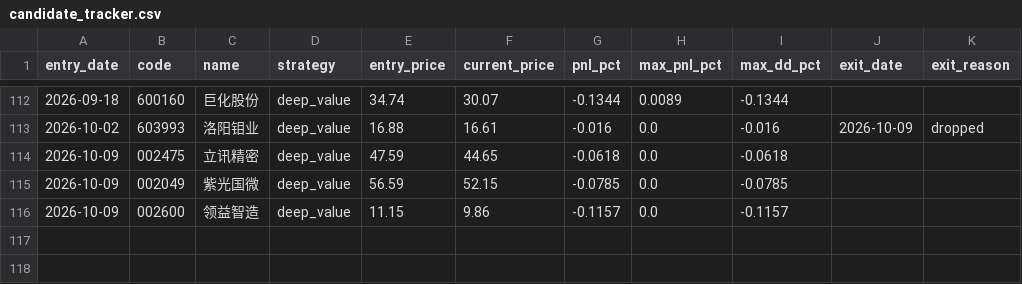
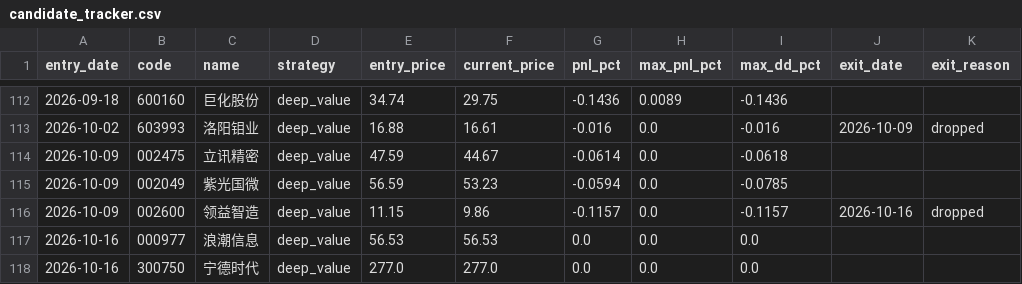
Before and after one commit to huangjialing0010/da-a-trading, a CSV file: output/candidate_tracker.csv, drawn as a sheet; only a part is shown, gaps mark what is left out; the diff covers the shown part only.

```diff
--- a/output/candidate_tracker.csv
+++ b/output/candidate_tracker.csv
@@ -112,5 +112,7 @@ entry_date,code,name,strategy,entry_price,current_price,pnl_pct,max_pnl_pct,max_
-2026-09-18,600160,巨化股份,deep_value,34.74,30.07,-0.1344,0.0089,-0.1344,,
+2026-09-18,600160,巨化股份,deep_value,34.74,29.75,-0.1436,0.0089,-0.1436,,
 2026-10-02,603993,洛阳钼业,deep_value,16.88,16.61,-0.016,0.0,-0.016,2026-10-09,dropped
-2026-10-09,002475,立讯精密,deep_value,47.59,44.65,-0.0618,0.0,-0.0618,,
-2026-10-09,002049,紫光国微,deep_value,56.59,52.15,-0.0785,0.0,-0.0785,,
-2026-10-09,002600,领益智造,deep_value,11.15,9.86,-0.1157,0.0,-0.1157,,
+2026-10-09,002475,立讯精密,deep_value,47.59,44.67,-0.0614,0.0,-0.0618,,
+2026-10-09,002049,紫光国微,deep_value,56.59,53.23,-0.0594,0.0,-0.0785,,
+2026-10-09,002600,领益智造,deep_value,11.15,9.86,-0.1157,0.0,-0.1157,2026-10-16,dropped
+2026-10-16,000977,浪潮信息,deep_value,56.53,56.53,0.0,0.0,0.0,,
+2026-10-16,300750,宁德时代,deep_value,277.0,277.0,0.0,0.0,0.0,,
```
Also changed, not shown: 32 edited cells elsewhere in this file, data/market/benchmark_000300.csv, data/market/erp_history.csv, 19 other files.
